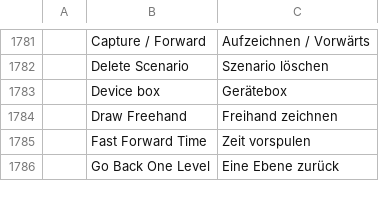
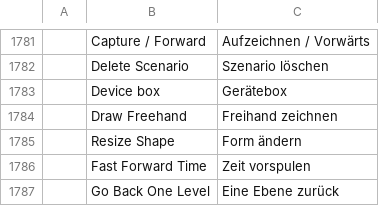
Before and after one commit to ayozetr/netlabcraft, a TSV file: locales/de/netlabcraft.tsv, drawn as a sheet; only a part is shown, gaps mark what is left out; the diff names each change by its address in the sheet, - before the commit and + after, or states it on an @@ line.

```diff
--- a/locales/de/netlabcraft.tsv
+++ b/locales/de/netlabcraft.tsv
+row 1785:  | Resize Shape | Form ändern
```
Also changed, not shown: locales/es/netlabcraft.tsv, locales/fr/netlabcraft.tsv, 3 other files.
